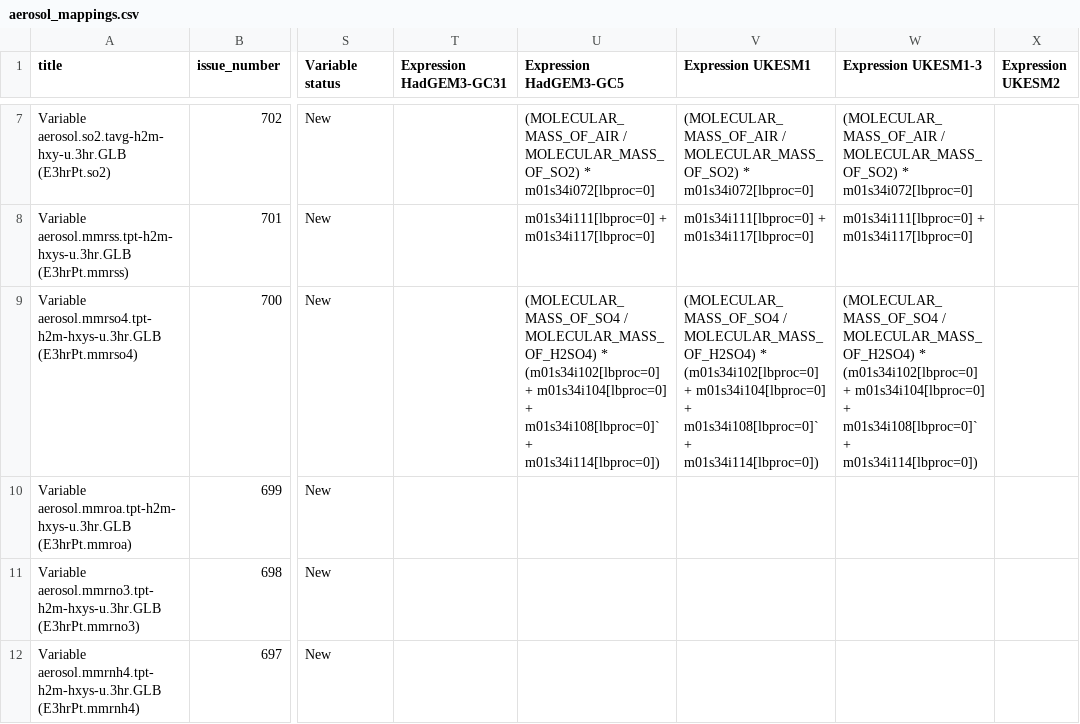
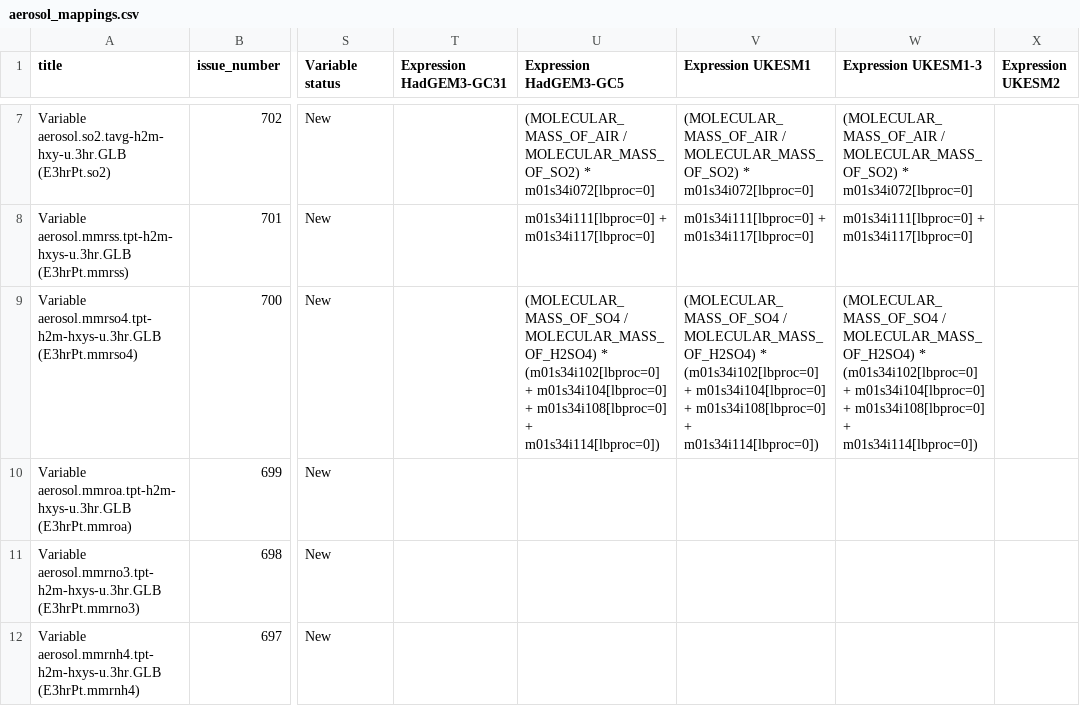
Before and after one commit to UKNCSP/CDDS-CMIP7-mappings, a CSV file: data/aerosol_mappings.csv, drawn as a sheet; only a part is shown, gaps mark what is left out; the diff names each change by its address in the sheet, - before the commit and + after, or states it on an @@ line.

```diff
--- a/data/aerosol_mappings.csv
+++ b/data/aerosol_mappings.csv
-U9 (Expression HadGEM3-GC5): …m01s34i104[lbproc=0] + m01s34i108[lbproc=0]` + m01s34i114[lbproc=0])
+U9 (Expression HadGEM3-GC5): …m01s34i104[lbproc=0] + m01s34i108[lbproc=0] + m01s34i114[lbproc=0])
-V9 (Expression UKESM1): …m01s34i104[lbproc=0] + m01s34i108[lbproc=0]` + m01s34i114[lbproc=0])
+V9 (Expression UKESM1): …m01s34i104[lbproc=0] + m01s34i108[lbproc=0] + m01s34i114[lbproc=0])
-W9 (Expression UKESM1-3): …m01s34i104[lbproc=0] + m01s34i108[lbproc=0]` + m01s34i114[lbproc=0])
+W9 (Expression UKESM1-3): …m01s34i104[lbproc=0] + m01s34i108[lbproc=0] + m01s34i114[lbproc=0])
```
Also changed, not shown: data/aerosol_mappings_new.csv, 2 other files.
